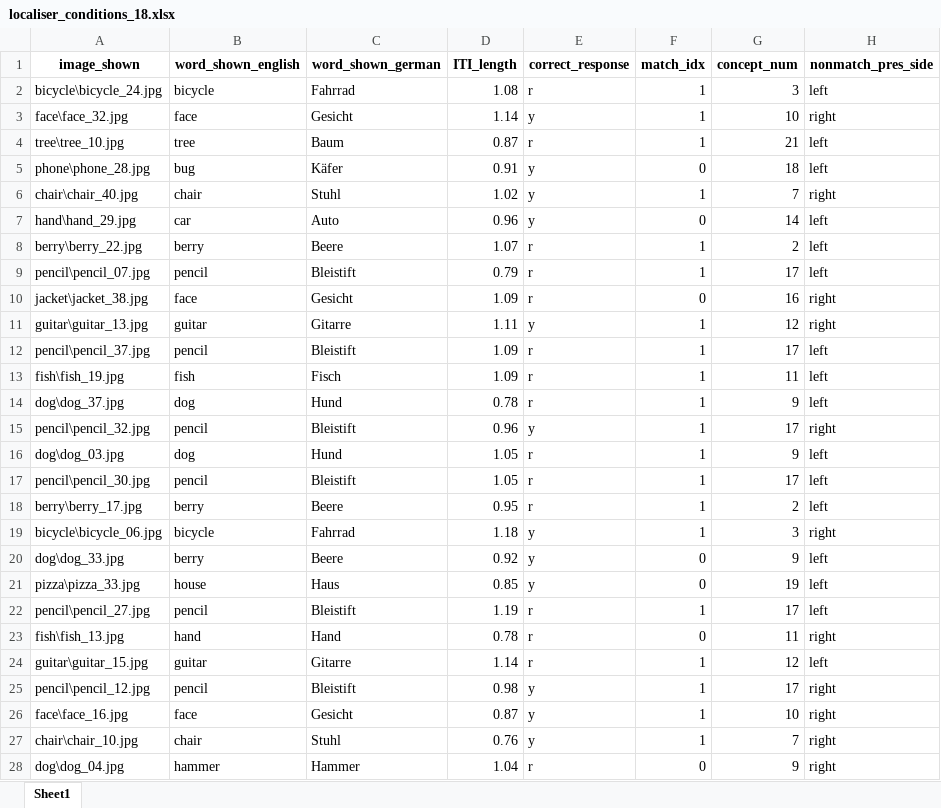
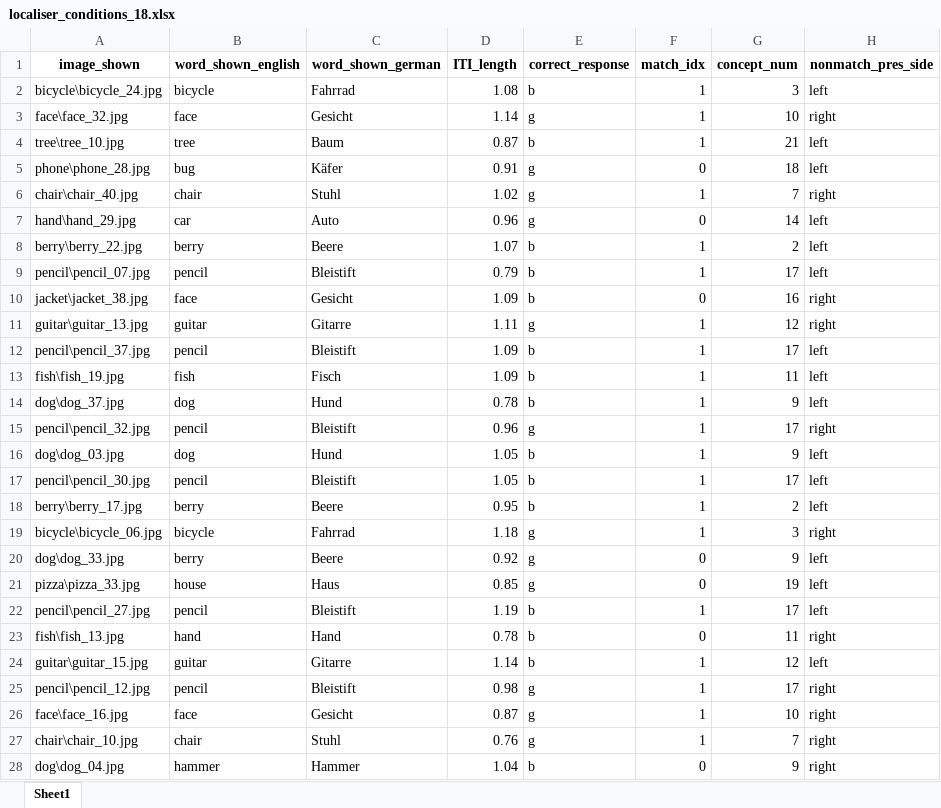
Before and after one commit to sianna338/TSRlearn, an Excel workbook: Experiment/sequences/localiser_conditions_18.xlsx, sheet Sheet1, drawn as a sheet; only a part is shown; values as stored, in another font and other column widths than the file's, no borders; the diff covers the shown part only; the diff names each change by its address in the sheet, - before the commit and + after, or states it on an @@ line.

```diff
--- a/Experiment/sequences/localiser_conditions_18.xlsx (sheet Sheet1)
+++ b/Experiment/sequences/localiser_conditions_18.xlsx (sheet Sheet1)
-E2 (correct_response): r
+E2 (correct_response): b
-E3 (correct_response): y
+E3 (correct_response): g
-E4 (correct_response): r
+E4 (correct_response): b
-E5:E7 (correct_response): y
+E5:E7 (correct_response): g
-E8:E10 (correct_response): r
+E8:E10 (correct_response): b
-E11 (correct_response): y
+E11 (correct_response): g
-E12:E14 (correct_response): r
+E12:E14 (correct_response): b
-E15 (correct_response): y
+E15 (correct_response): g
-E16:E18 (correct_response): r
+E16:E18 (correct_response): b
-E19:E21 (correct_response): y
+E19:E21 (correct_response): g
-E22:E24 (correct_response): r
+E22:E24 (correct_response): b
-E25:E27 (correct_response): y
+E25:E27 (correct_response): g
-E28 (correct_response): r
+E28 (correct_response): b
```
Also changed, not shown: 813 edited cells elsewhere in this sheet, Experiment/sequences/localiser_conditions_02.xlsx, Experiment/sequences/localiser_conditions_20.xlsx, 29 other files.
